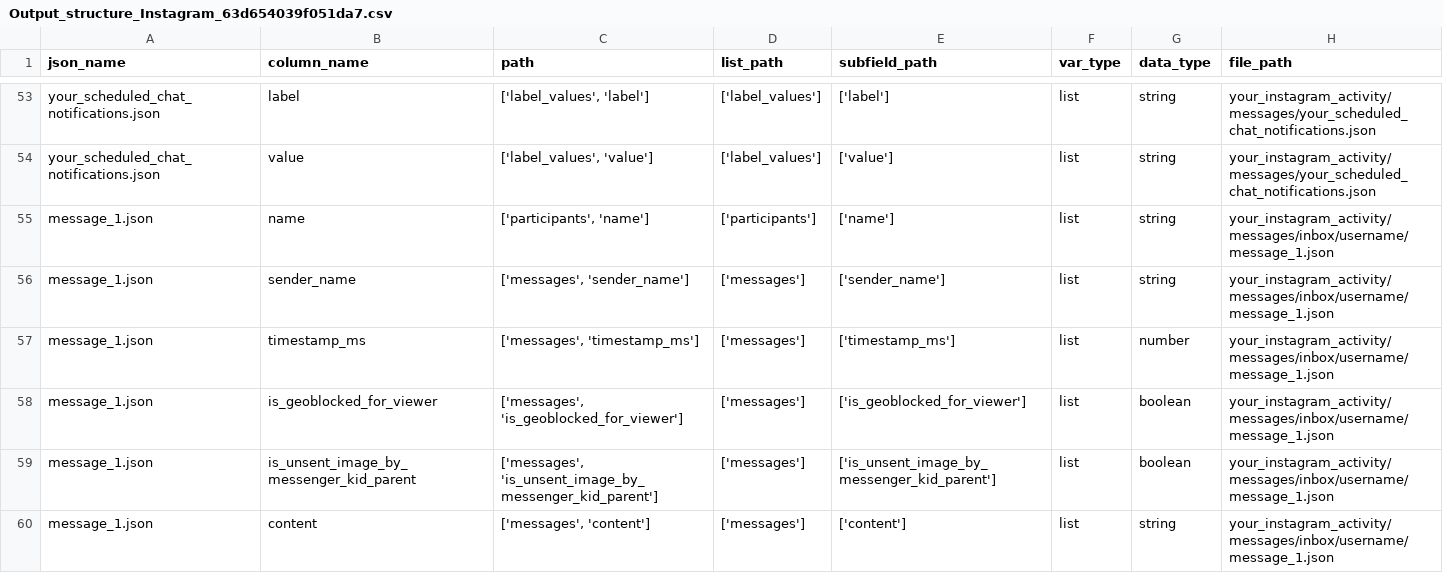
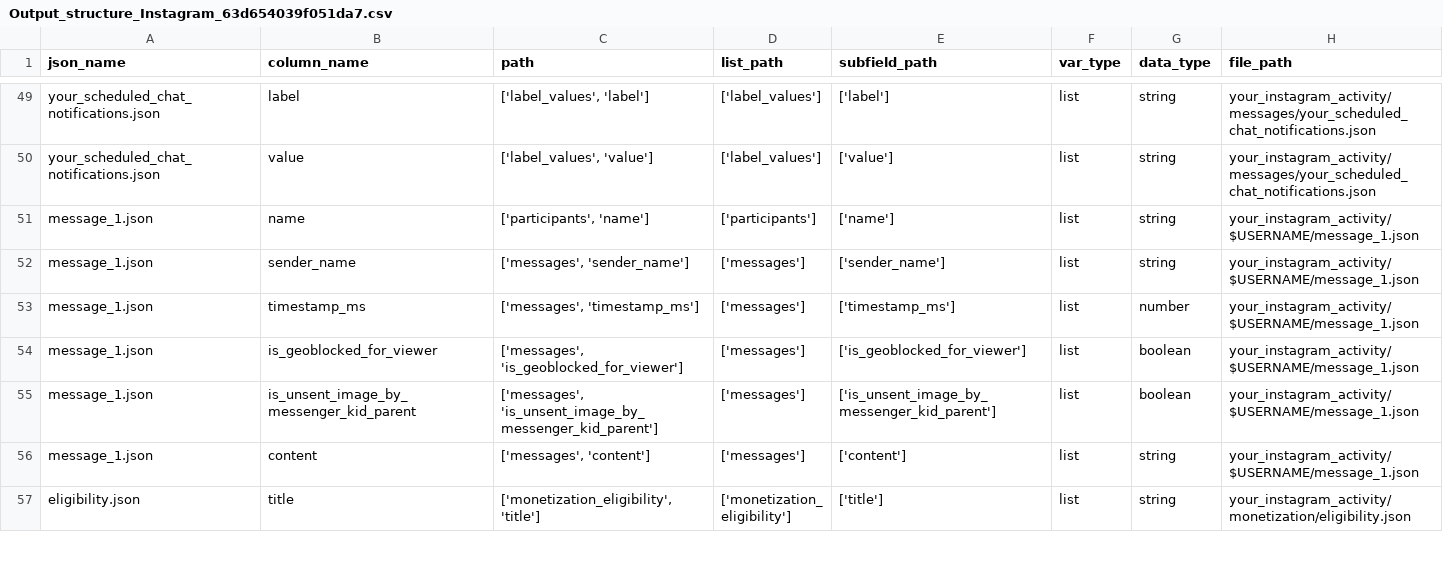
Before and after one commit to what-if-horizon/what-if-data-donation, a CSV file: structure_donations/Processed_structure_donations/Instagram/Output/Output_structure_Instagram_63d654039f051da7.csv, drawn as a sheet; only a part is shown, gaps mark what is left out; the shorter side is filled out with more unchanged rows; the diff covers the shown part only.

```diff
--- a/structure_donations/Processed_structure_donations/Instagram/Output/Output_structure_Instagram_63d654039f051da7.csv
+++ b/structure_donations/Processed_structure_donations/Instagram/Output/Output_structure_Instagram_63d654039f051da7.csv
@@ -54,7 +50,7 @@ your_scheduled_chat_notifications.json,label,"['label_values', 'label']",['label
 your_scheduled_chat_notifications.json,value,"['label_values', 'value']",['label_values'],['value'],list,string,your_instagram_activity/messages/your_scheduled_chat_notifications.json
-message_1.json,name,"['participants', 'name']",['participants'],['name'],list,string,your_instagram_activity/messages/inbox/username/message_1.json
-message_1.json,sender_name,"['messages', 'sender_name']",['messages'],['sender_name'],list,string,your_instagram_activity/messages/inbox/username/message_1.json
-message_1.json,timestamp_ms,"['messages', 'timestamp_ms']",['messages'],['timestamp_ms'],list,number,your_instagram_activity/messages/inbox/username/message_1.json
-message_1.json,is_geoblocked_for_viewer,"['messages', 'is_geoblocked_for_viewer']",['messages'],['is_geoblocked_for_viewer'],list,boolean,your_instagram_activity/messages/inbox/username/message_1.json
-message_1.json,is_unsent_image_by_messenger_kid_parent,"['messages', 'is_unsent_image_by_messenger_kid_parent']",['messages'],['is_unsent_image_by_messenger_kid_parent'],list,boolean,your_instagram_activity/messages/inbox/username/message_1.json
-message_1.json,content,"['messages', 'content']",['messages'],['content'],list,string,your_instagram_activity/messages/inbox/username/message_1.json
+message_1.json,name,"['participants', 'name']",['participants'],['name'],list,string,your_instagram_activity/$USERNAME/message_1.json
+message_1.json,sender_name,"['messages', 'sender_name']",['messages'],['sender_name'],list,string,your_instagram_activity/$USERNAME/message_1.json
+message_1.json,timestamp_ms,"['messages', 'timestamp_ms']",['messages'],['timestamp_ms'],list,number,your_instagram_activity/$USERNAME/message_1.json
+message_1.json,is_geoblocked_for_viewer,"['messages', 'is_geoblocked_for_viewer']",['messages'],['is_geoblocked_for_viewer'],list,boolean,your_instagram_activity/$USERNAME/message_1.json
+message_1.json,is_unsent_image_by_messenger_kid_parent,"['messages', 'is_unsent_image_by_messenger_kid_parent']",['messages'],['is_unsent_image_by_messenger_kid_parent'],list,boolean,your_instagram_activity/$USERNAME/message_1.json
+message_1.json,content,"['messages', 'content']",['messages'],['content'],list,string,your_instagram_activity/$USERNAME/message_1.json
```
Also changed, not shown: 11 removed rows and 14 edited cells elsewhere in this file, structure_donations/Processed_structure_donations/Facebook/Output/Output_structure_Facebook_8110df0438177085.csv, structure_donations/Processed_structure_donations/Instagram/Output/Output_structure_Instagram_7b0804d8323b4586.csv, 27 other files.
